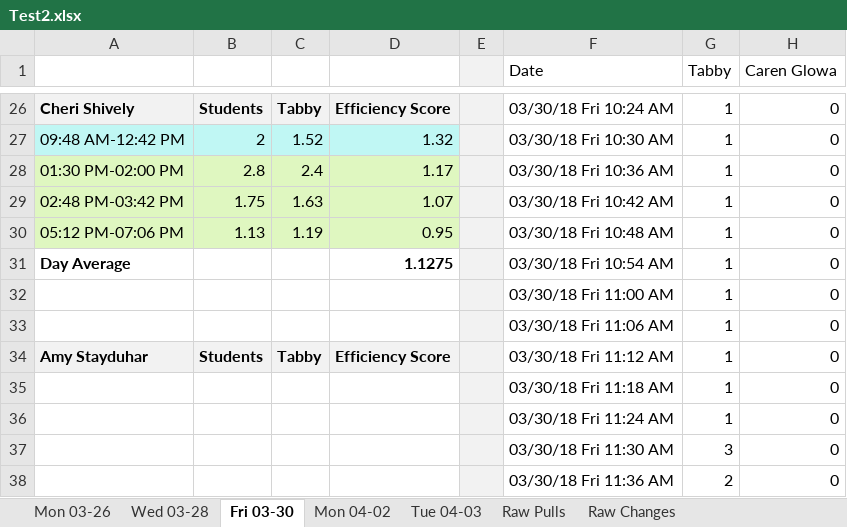
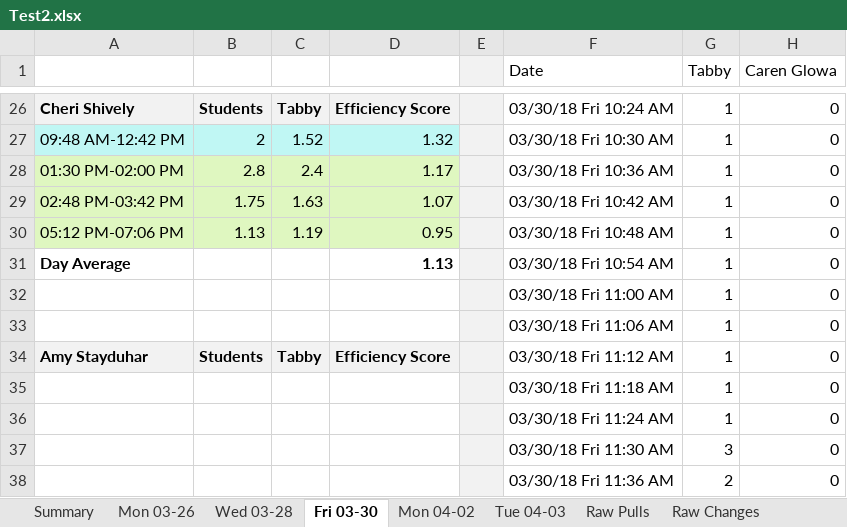
Before and after one commit to civetta/Efficiency-Report, an Excel workbook: Test2.xlsx, sheet Fri 03-30, drawn as a sheet; only a part is shown, gaps mark what is left out; values as stored, in another font and other column widths than the file's, no borders; the diff names each change by its address in the sheet, - before the commit and + after, or states it on an @@ line.

```diff
--- a/Test2.xlsx (sheet Fri 03-30)
+++ b/Test2.xlsx (sheet Fri 03-30)
+sheet tab: Summary
-D31: 1.1275
+D31: 1.13
```
Also changed, not shown: sheet Mon 03-26, sheet Mon 04-02, sheet Wed 03-28, sheet Tue 04-03, 9 other files.
